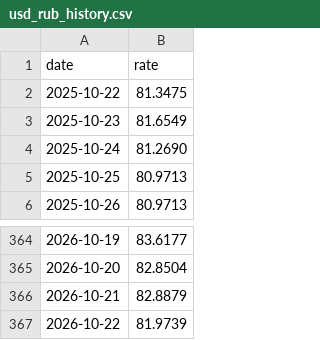
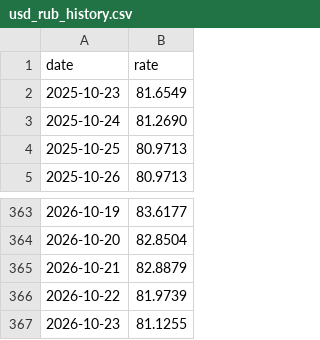
Before and after one commit to Ilyazykov/erp, a CSV file: data/usd_rub_history.csv, drawn as a sheet; only a part is shown, gaps mark what is left out; removed rows and columns are numbered as before the commit, all else as after; the diff names each change by its address in the sheet, - before the commit and + after, or states it on an @@ line.

```diff
--- a/data/usd_rub_history.csv
+++ b/data/usd_rub_history.csv
-row 2: 2025-10-22 | 81.3475
+row 367: 2026-10-23 | 81.1255
```
Also changed, not shown: data/usd_rub_history_5y.csv, 1 other file.
